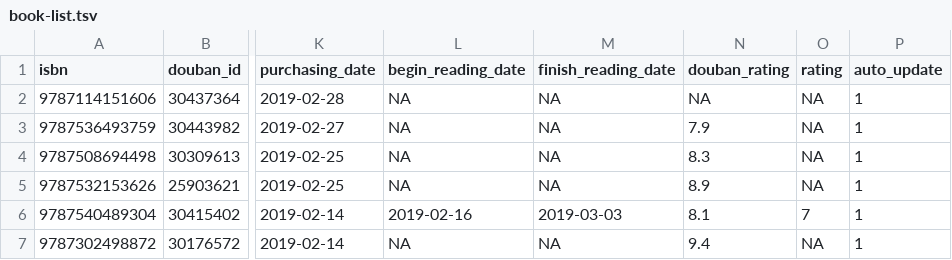
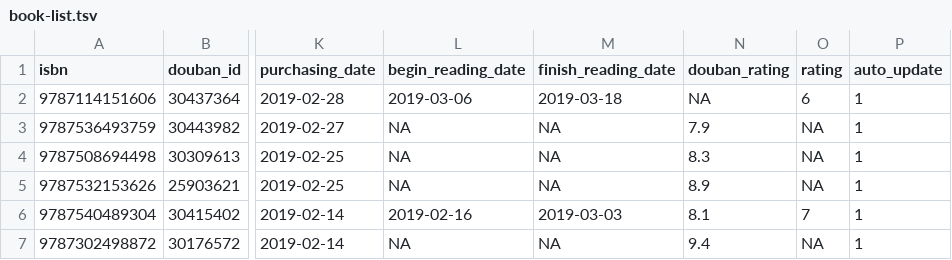
Before and after one commit to Snownight22/leovan.me, a TSV file: data/cn/book-list.tsv, drawn as a sheet; only a part is shown, gaps mark what is left out; the diff names each change by its address in the sheet, - before the commit and + after, or states it on an @@ line.

```diff
--- a/data/cn/book-list.tsv
+++ b/data/cn/book-list.tsv
-L2 (begin_reading_date): NA
+L2 (begin_reading_date): 2019-03-06
-M2 (finish_reading_date): NA
+M2 (finish_reading_date): 2019-03-18
-O2 (rating): NA
+O2 (rating): 6
```
Also changed, not shown: data/cn/movie-list.tsv, 3 other files.
